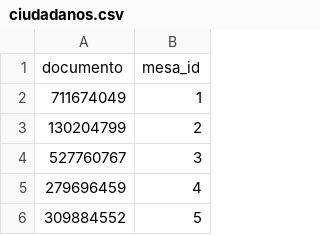
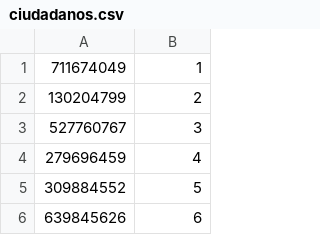
Before and after one commit to Gab27x/votacion-xyz, a CSV file: ciudadanos.csv, drawn as a sheet; only a part is shown; the shorter side is filled out with more unchanged rows; the diff names each change by its address in the sheet, - before the commit and + after, or states it on an @@ line.

```diff
--- a/ciudadanos.csv
+++ b/ciudadanos.csv
-row 1: documento | mesa_id
```
Also changed, not shown: 3 other files.
